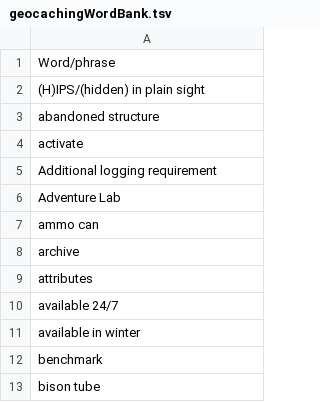
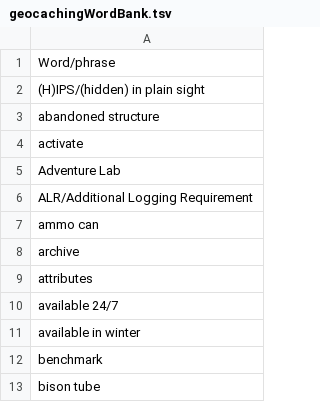
Before and after one commit to beammeup8/CardGameGenerator, a TSV file: resources/Geocaching/geocachingWordBank.tsv, drawn as a sheet; only a part is shown.

```diff
--- a/resources/Geocaching/geocachingWordBank.tsv
+++ b/resources/Geocaching/geocachingWordBank.tsv
@@ -4,4 +4,4 @@ abandoned structure
 activate
-Additional logging requirement
 Adventure Lab
+ALR/Additional Logging Requirement
 ammo can
```
Also changed, not shown: 1 other file.
